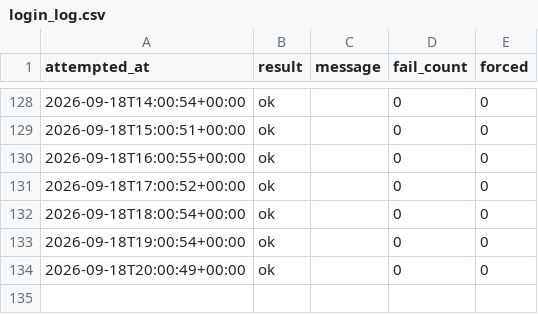
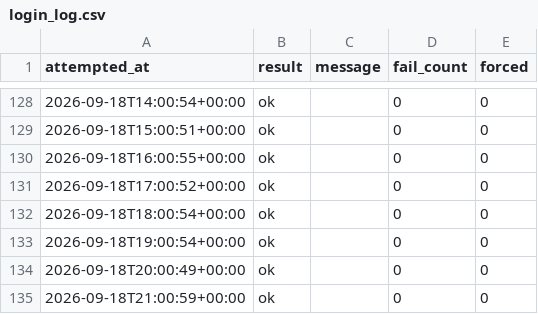
Before and after one commit to rainbow-love-lang/gold-sentiment, a CSV file: login_log.csv, drawn as a sheet; only a part is shown, gaps mark what is left out.

```diff
--- a/login_log.csv
+++ b/login_log.csv
@@ -134 +134,2 @@ attempted_at,result,message,fail_count,forced
 2026-09-18T20:00:49+00:00,ok,,0,0
+2026-09-18T21:00:59+00:00,ok,,0,0
```
Also changed, not shown: positionbook.csv, 1 other file.
